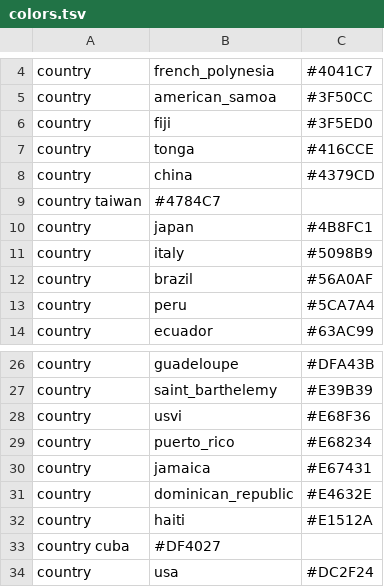
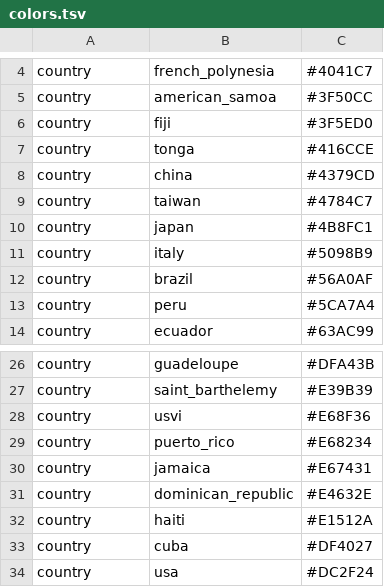
Before and after one commit to nextstrain/zika-tutorial, a TSV file: config/colors.tsv, drawn as a sheet; only a part is shown, gaps mark what is left out; removed rows and columns are numbered as before the commit, all else as after; the diff names each change by its address in the sheet, - before the commit and + after, or states it on an @@ line.

Commit message:
Update build for v6-compatibility
* "augur export v1"
* Fix tabs / spaces in colors.tsv

```diff
--- a/config/colors.tsv
+++ b/config/colors.tsv
-row 9: country taiwan | #4784C7
+row 9: country | taiwan | #4784C7
-row 33: country cuba | #DF4027
+row 33: country | cuba | #DF4027
```
Also changed, not shown: 1 other file.
